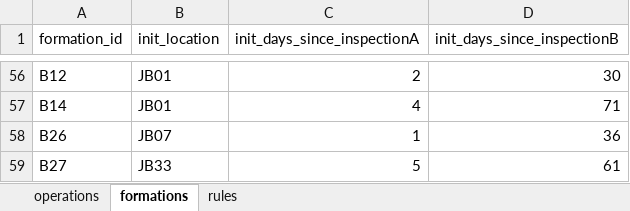
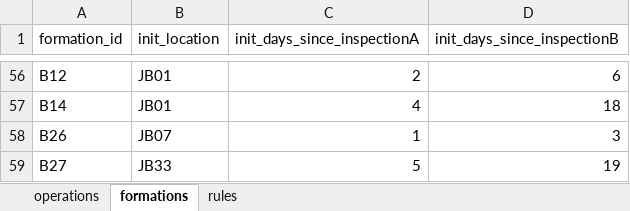
Before and after one commit to k-suzu373/jb-operations-optimization, an Excel workbook: data/master_data.xlsx, sheet formations, drawn as a sheet; only a part is shown, gaps mark what is left out; values as stored, in another font and other column widths than the file's, no borders; the diff covers the shown part only; the diff names each change by its address in the sheet, - before the commit and + after, or states it on an @@ line.

```diff
--- a/data/master_data.xlsx (sheet formations)
+++ b/data/master_data.xlsx (sheet formations)
-D56 (init_days_since_inspectionB): 30
+D56 (init_days_since_inspectionB): 6
-D57 (init_days_since_inspectionB): 71
+D57 (init_days_since_inspectionB): 18
-D58 (init_days_since_inspectionB): 36
+D58 (init_days_since_inspectionB): 3
-D59 (init_days_since_inspectionB): 61
+D59 (init_days_since_inspectionB): 19
```
Also changed, not shown: 53 edited cells elsewhere in this sheet, sheet rules, sheet operations, data/運用調査.xlsx, outputs/baseline_output.xlsx, 1 other file.
